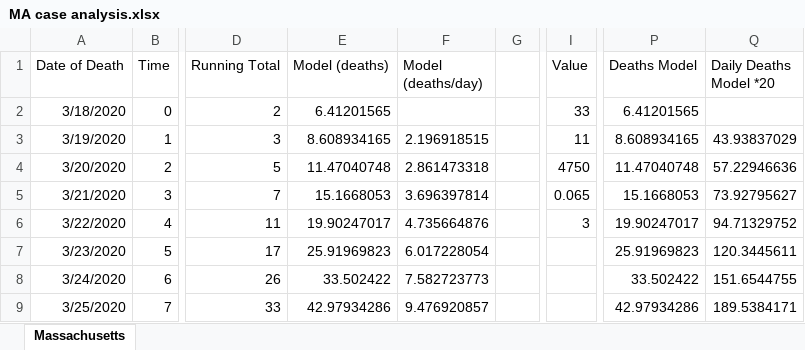
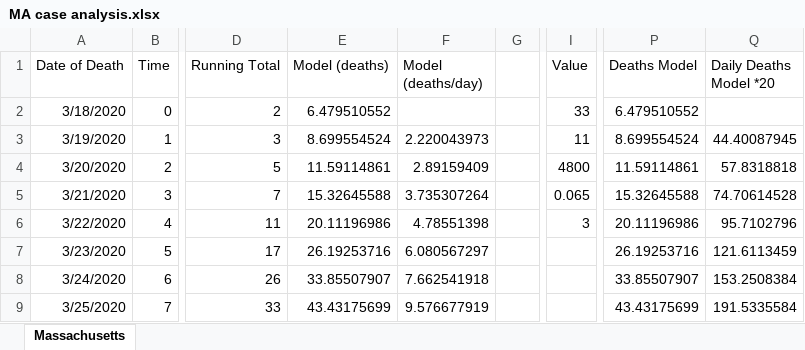
Before and after one commit to AthanasiusOfAlex/MA-Covid-project, an Excel workbook: MA case analysis.xlsx, sheet Massachusetts, drawn as a sheet; only a part is shown, gaps mark what is left out; values as stored, in another font and other column widths than the file's, no borders; charts and pictures and table styles not drawn; the diff covers the shown part only; the diff names each change by its address in the sheet, - before the commit and + after, or states it on an @@ line.

```diff
--- a/MA case analysis.xlsx (sheet Massachusetts)
+++ b/MA case analysis.xlsx (sheet Massachusetts)
-E2 (Model (deaths)): 6.41201565
+E2 (Model (deaths)): 6.479510552
-P2 (Deaths Model): 6.41201565
+P2 (Deaths Model): 6.479510552
-E3 (Model (deaths)): 8.608934165
+E3 (Model (deaths)): 8.699554524
-F3 (Model (deaths/day)): 2.196918515
+F3 (Model (deaths/day)): 2.220043973
-P3 (Deaths Model): 8.608934165
+P3 (Deaths Model): 8.699554524
-Q3 (Daily Deaths Model *20): 43.93837029
+Q3 (Daily Deaths Model *20): 44.40087945
-E4 (Model (deaths)): 11.47040748
+E4 (Model (deaths)): 11.59114861
-F4 (Model (deaths/day)): 2.861473318
+F4 (Model (deaths/day)): 2.89159409
-I4 (Value): 4750
+I4 (Value): 4800
-P4 (Deaths Model): 11.47040748
+P4 (Deaths Model): 11.59114861
-Q4 (Daily Deaths Model *20): 57.22946636
+Q4 (Daily Deaths Model *20): 57.8318818
-E5 (Model (deaths)): 15.1668053
+E5 (Model (deaths)): 15.32645588
-F5 (Model (deaths/day)): 3.696397814
+F5 (Model (deaths/day)): 3.735307264
-P5 (Deaths Model): 15.1668053
+P5 (Deaths Model): 15.32645588
-Q5 (Daily Deaths Model *20): 73.92795627
+Q5 (Daily Deaths Model *20): 74.70614528
-E6 (Model (deaths)): 19.90247017
+E6 (Model (deaths)): 20.11196986
-F6 (Model (deaths/day)): 4.735664876
+F6 (Model (deaths/day)): 4.78551398
-P6 (Deaths Model): 19.90247017
+P6 (Deaths Model): 20.11196986
-Q6 (Daily Deaths Model *20): 94.71329752
+Q6 (Daily Deaths Model *20): 95.7102796
-E7 (Model (deaths)): 25.91969823
+E7 (Model (deaths)): 26.19253716
-F7 (Model (deaths/day)): 6.017228054
+F7 (Model (deaths/day)): 6.080567297
-P7 (Deaths Model): 25.91969823
+P7 (Deaths Model): 26.19253716
-Q7 (Daily Deaths Model *20): 120.3445611
+Q7 (Daily Deaths Model *20): 121.6113459
-E8 (Model (deaths)): 33.502422
+E8 (Model (deaths)): 33.85507907
-F8 (Model (deaths/day)): 7.582723773
+F8 (Model (deaths/day)): 7.662541918
-P8 (Deaths Model): 33.502422
+P8 (Deaths Model): 33.85507907
-Q8 (Daily Deaths Model *20): 151.6544755
+Q8 (Daily Deaths Model *20): 153.2508384
-E9 (Model (deaths)): 42.97934286
+E9 (Model (deaths)): 43.43175699
-F9 (Model (deaths/day)): 9.476920857
+F9 (Model (deaths/day)): 9.576677919
-P9 (Deaths Model): 42.97934286
+P9 (Deaths Model): 43.43175699
-Q9 (Daily Deaths Model *20): 189.5384171
+Q9 (Daily Deaths Model *20): 191.5335584
```
Also changed, not shown: 307 edited cells elsewhere in this sheet, charts or pictures, 15 other files.
